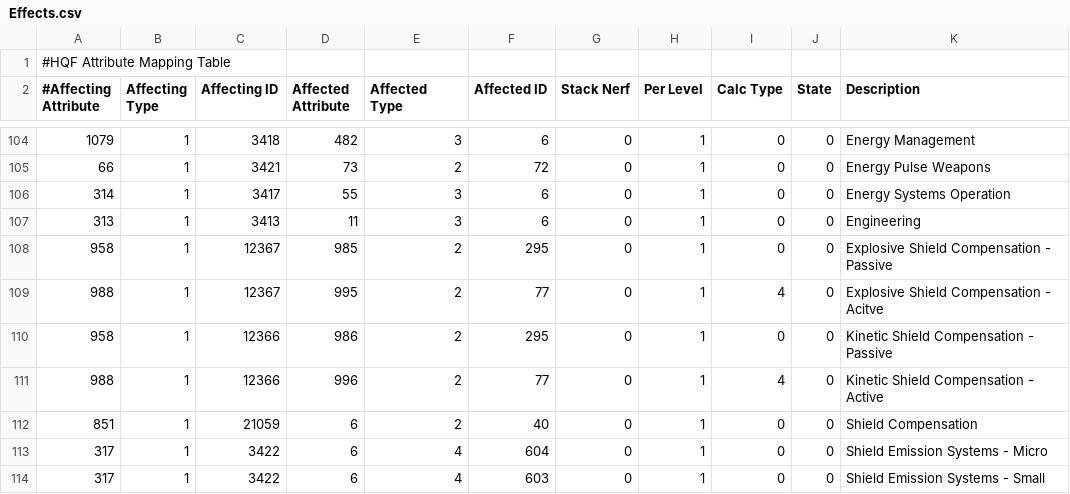
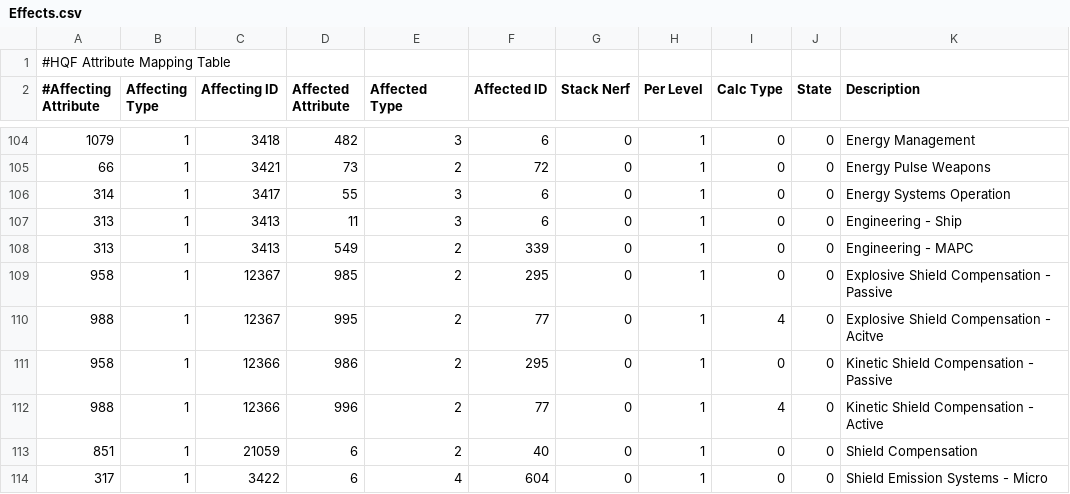
Before and after one commit to kmainyu/EveHQ, a CSV file: EveHQ.HQF/Resources/Effects.csv, drawn as a sheet; only a part is shown, gaps mark what is left out; the shorter side is filled out with more unchanged rows.

Commit message:
23/09/2008 (1.7.3.118) ---------- - HQF: Fixed Optimal range bonuses on Cheetah and Zealot - HQF: Fixed ROF bonuses on Cerberus and all destroyers - HQF: Fixed gang recharge bonus on Avatar - HQF: Power Output bonus on APCs are now affected by the engineering skill - HQF: Fixed crash when accessing the context menu of the module list with no items selected

```diff
--- a/EveHQ.HQF/Resources/Effects.csv
+++ b/EveHQ.HQF/Resources/Effects.csv
@@ -106,3 +106,4 @@
 314,1,3417,55,3,6,0,1,0,0,Energy Systems Operation
-313,1,3413,11,3,6,0,1,0,0,Engineering
+313,1,3413,11,3,6,0,1,0,0,Engineering - Ship
+313,1,3413,549,2,339,0,1,0,0,Engineering - MAPC
 958,1,12367,985,2,295,0,1,0,0,Explosive Shield Compensation - Passive
```
Also changed, not shown: EveHQ.HQF/Resources/ShipEffects.csv, 4 other files.
